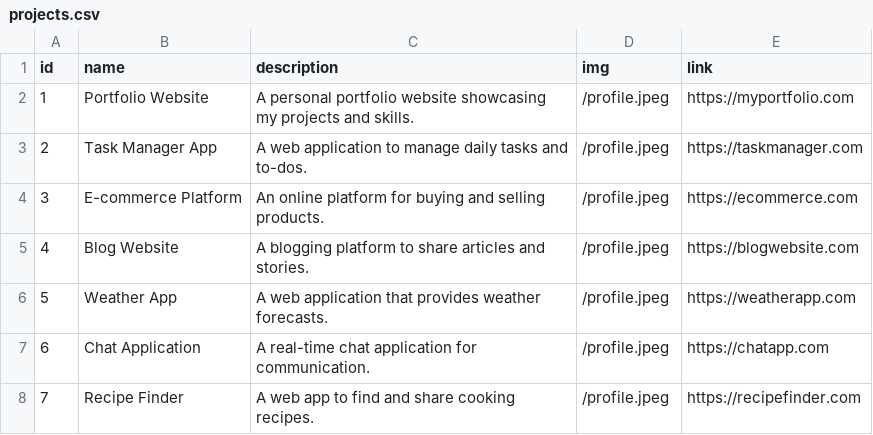
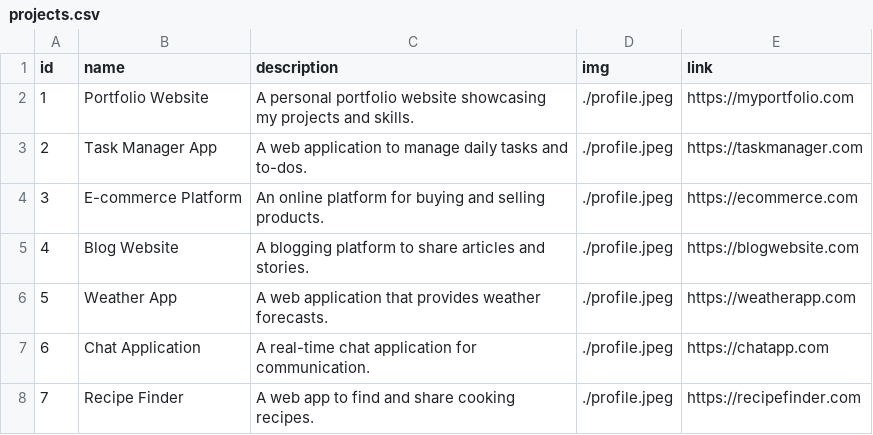
Before and after one commit to sohan-29/my-portfolio, a CSV file: api/projects.csv, drawn as a sheet.

Commit message:
corrected bg image for project card

```diff
--- a/api/projects.csv
+++ b/api/projects.csv
@@ -1,8 +1,8 @@
 id,name,description,img,link
-1,Portfolio Website,"A personal portfolio website showcasing my projects and skills.",/profile.jpeg,https://myportfolio.com
-2,Task Manager App,"A web application to manage daily tasks and to-dos.",/profile.jpeg,https://taskmanager.com
-3,E-commerce Platform,"An online platform for buying and selling products.",/profile.jpeg,https://ecommerce.com
-4,Blog Website,"A blogging platform to share articles and stories.",/profile.jpeg,https://blogwebsite.com
-5,Weather App,"A web application that provides weather forecasts.",/profile.jpeg,https://weatherapp.com
-6,Chat Application,"A real-time chat application for communication.",/profile.jpeg,https://chatapp.com
-7,Recipe Finder,"A web app to find and share cooking recipes.",/profile.jpeg,https://recipefinder.com
+1,Portfolio Website,"A personal portfolio website showcasing my projects and skills.",./profile.jpeg,https://myportfolio.com
+2,Task Manager App,"A web application to manage daily tasks and to-dos.",./profile.jpeg,https://taskmanager.com
+3,E-commerce Platform,"An online platform for buying and selling products.",./profile.jpeg,https://ecommerce.com
+4,Blog Website,"A blogging platform to share articles and stories.",./profile.jpeg,https://blogwebsite.com
+5,Weather App,"A web application that provides weather forecasts.",./profile.jpeg,https://weatherapp.com
+6,Chat Application,"A real-time chat application for communication.",./profile.jpeg,https://chatapp.com
+7,Recipe Finder,"A web app to find and share cooking recipes.",./profile.jpeg,https://recipefinder.com
```
Also changed, not shown: 1 other file.
